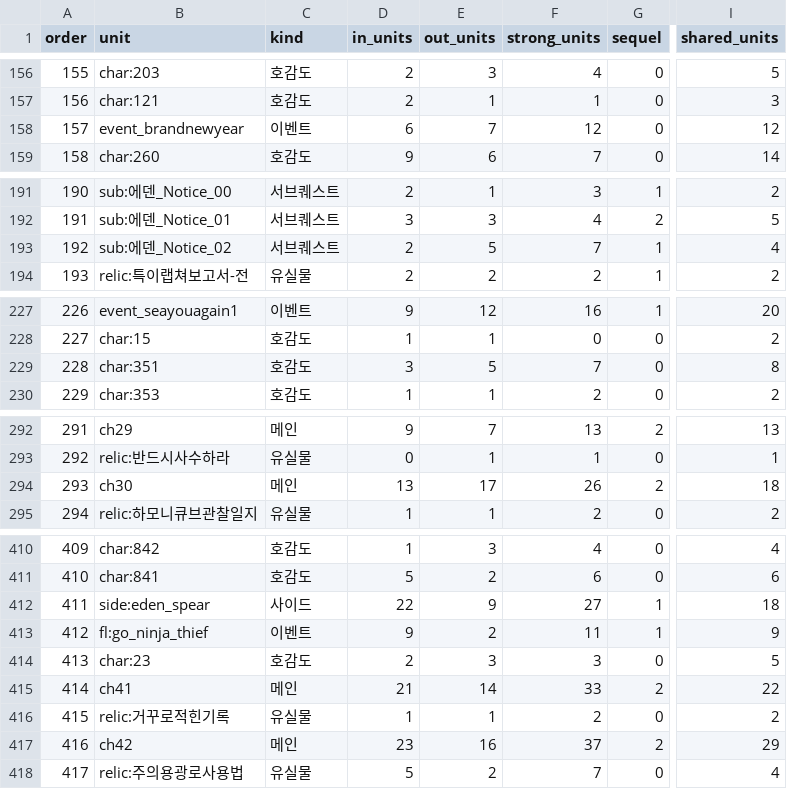
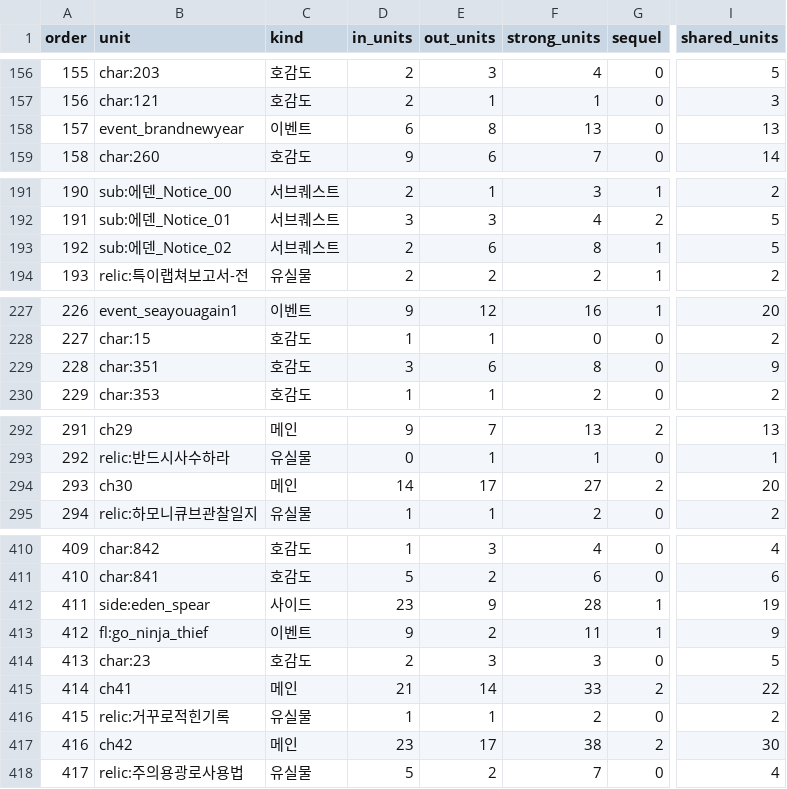
Before and after one commit to Jgaram/nikke-story, a CSV file: data/views/links/units.csv, drawn as a sheet; only a part is shown, gaps mark what is left out; the diff covers the shown part only; the diff names each change by its address in the sheet, - before the commit and + after, or states it on an @@ line.

```diff
--- a/data/views/links/units.csv
+++ b/data/views/links/units.csv
-E158 (out_units): 7
+E158 (out_units): 8
-F158 (strong_units): 12
+F158 (strong_units): 13
-I158 (shared_units): 12
+I158 (shared_units): 13
-E193 (out_units): 5
+E193 (out_units): 6
-F193 (strong_units): 7
+F193 (strong_units): 8
-I193 (shared_units): 4
+I193 (shared_units): 5
-E229 (out_units): 5
+E229 (out_units): 6
-F229 (strong_units): 7
+F229 (strong_units): 8
-I229 (shared_units): 8
+I229 (shared_units): 9
-D294 (in_units): 13
+D294 (in_units): 14
-F294 (strong_units): 26
+F294 (strong_units): 27
-I294 (shared_units): 18
+I294 (shared_units): 20
-D412 (in_units): 22
+D412 (in_units): 23
-F412 (strong_units): 27
+F412 (strong_units): 28
-I412 (shared_units): 18
+I412 (shared_units): 19
-E417 (out_units): 16
+E417 (out_units): 17
-F417 (strong_units): 37
+F417 (strong_units): 38
-I417 (shared_units): 29
+I417 (shared_units): 30
```
Also changed, not shown: 43 edited cells elsewhere in this file, data/views/links/unit-edges.csv, 15 other files.
